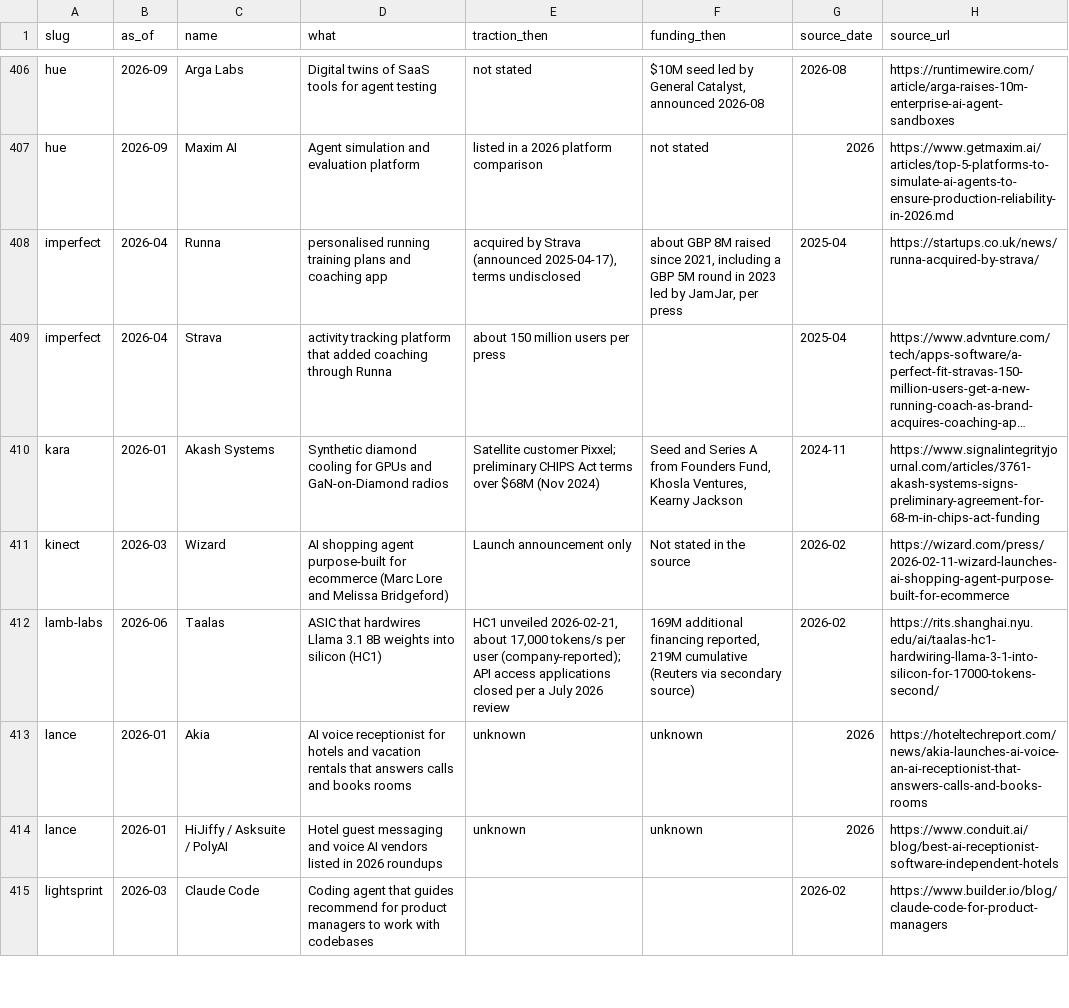
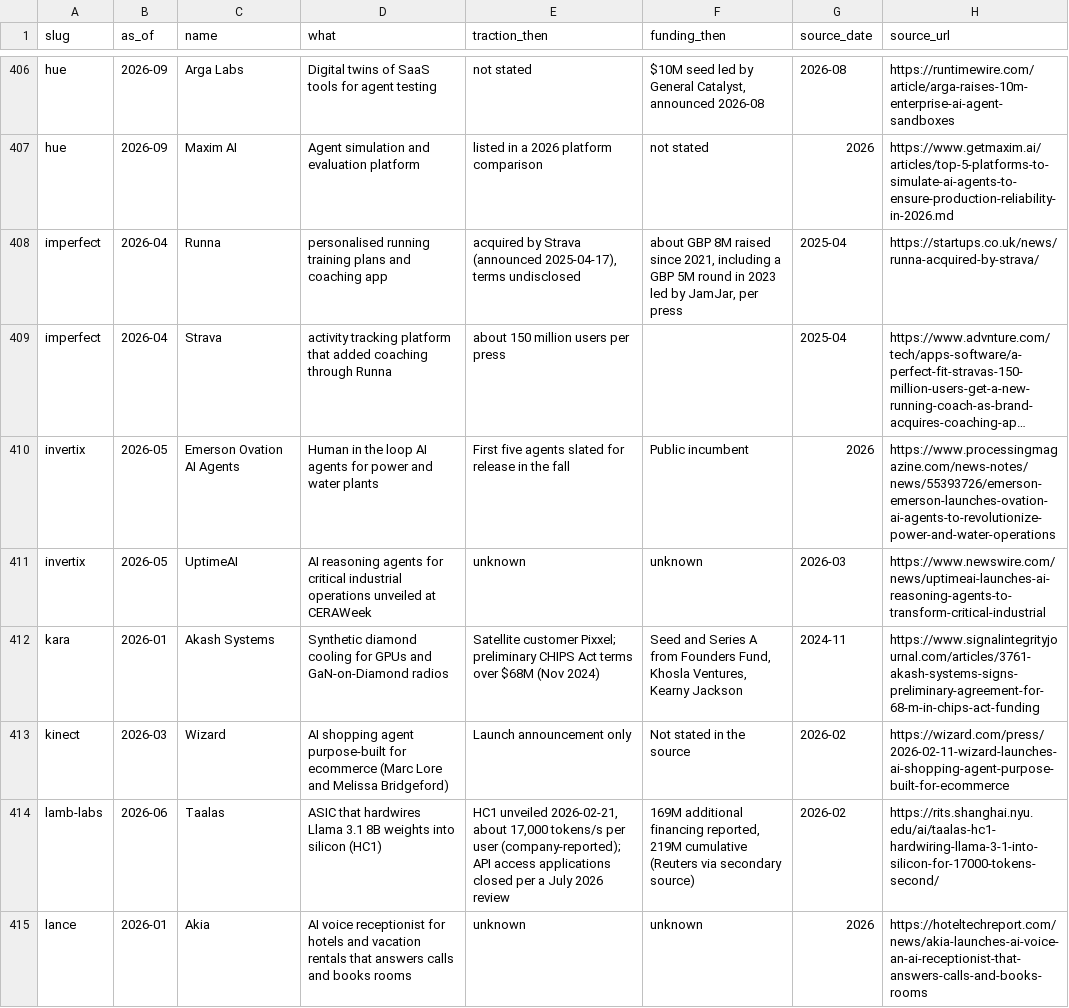
Before and after one commit to edison16a/yc-startup-life, a CSV file: data/competitors.csv, drawn as a sheet; only a part is shown, gaps mark what is left out; the shorter side is filled out with more unchanged rows; long unchanged cells end in …; the diff names each change by its address in the sheet, - before the commit and + after, or states it on an @@ line.

```diff
--- a/data/competitors.csv
+++ b/data/competitors.csv
+row 410: invertix | 2026-05 | Emerson Ovation AI Agents | Human in the loop AI agents for power and water plants | First five agents slated for release in the fall | Public incumbent | 2026 | https://www.processingmagazine.com/news-notes/news/55393726/emerson-emerson-launches-ovation-ai-agents-to-revolutionize-power-and-water-operations
+row 411: invertix | 2026-05 | UptimeAI | AI reasoning agents for critical industrial operations unveiled at CERAWeek | unknown | unknown | 2026-03 | https://www.newswire.com/news/uptimeai-launches-ai-reasoning-agents-to-transform-critical-industrial
```
Also changed, not shown: data/founders.csv, data/rounds.csv, 4 other files.
